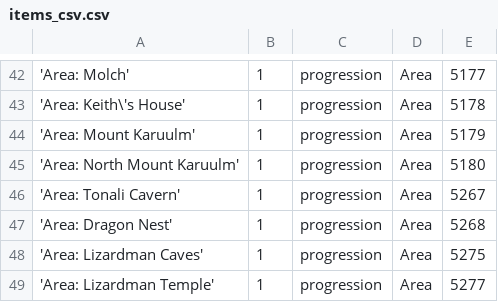
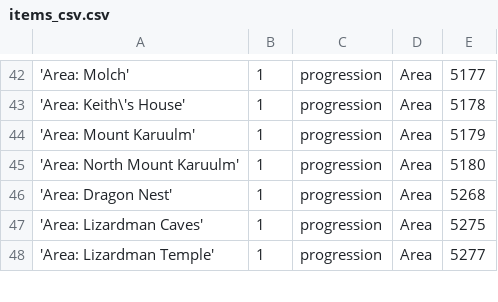
Before and after one commit to hutcheson8/Archipelago, a CSV file: worlds/osrs/LogicCSV/items_csv.csv, drawn as a sheet; only a part is shown, gaps mark what is left out.

```diff
--- a/worlds/osrs/LogicCSV/items_csv.csv
+++ b/worlds/osrs/LogicCSV/items_csv.csv
@@ -45,3 +45,2 @@
 "'Area: North Mount Karuulm'","1","progression","Area","5180"
-"'Area: Tonali Cavern'","1","progression","Area","5267"
 "'Area: Dragon Nest'","1","progression","Area","5268"
```
Also changed, not shown: worlds/osrs/LogicCSV/locations_csv.csv, 10 other files.
